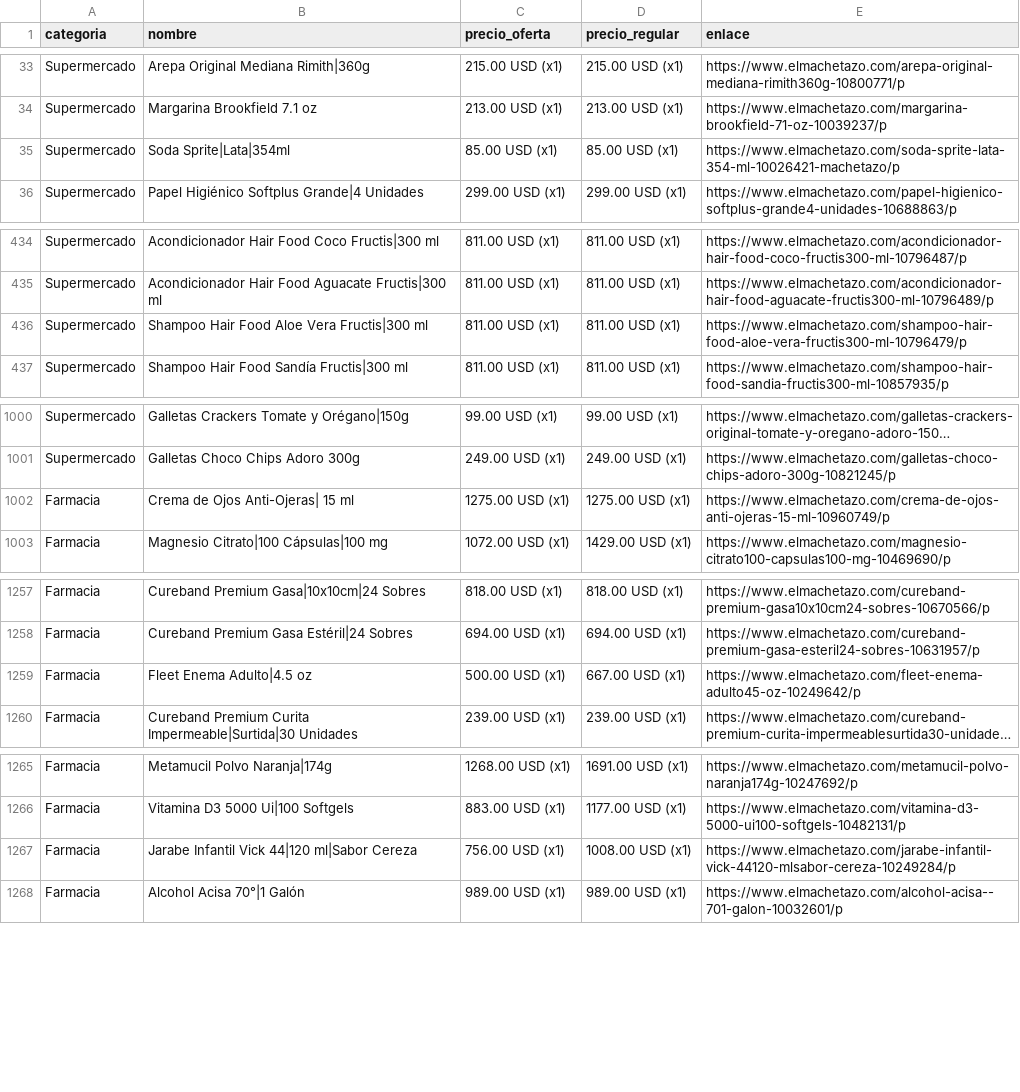
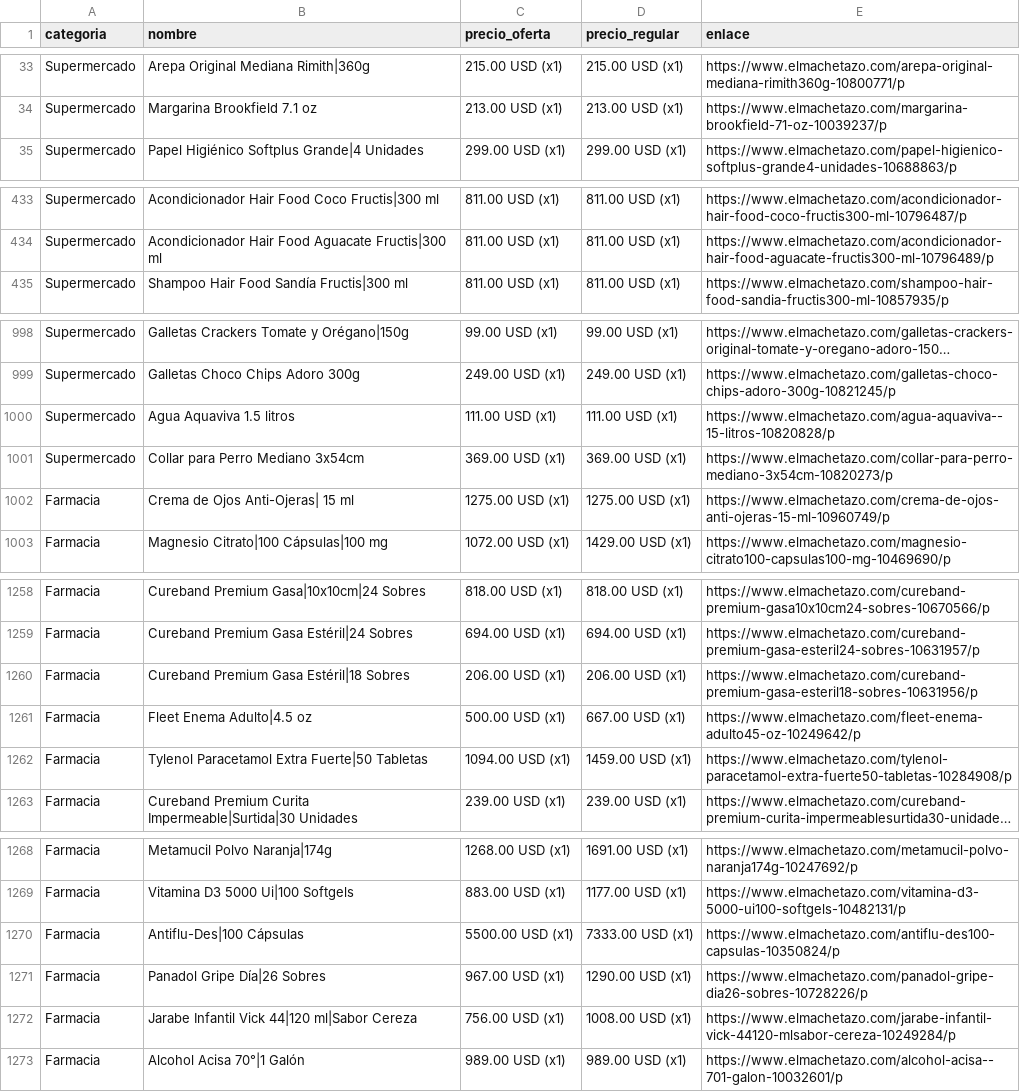
Before and after one commit to wayan-gg/precios, a CSV file: data/machetazo.csv, drawn as a sheet; only a part is shown, gaps mark what is left out; long unchanged cells end in …; removed rows and columns are numbered as before the commit, all else as after; the diff covers the shown part only; the diff names each change by its address in the sheet, - before the commit and + after, or states it on an @@ line.

```diff
--- a/data/machetazo.csv
+++ b/data/machetazo.csv
-row 35: Supermercado | Soda Sprite|Lata|354ml | 85.00 USD (x1) | 85.00 USD (x1) | https://www.elmachetazo.com/soda-sprite-lata-354-ml-10026421-machetazo/p
-row 436: Supermercado | Shampoo Hair Food Aloe Vera Fructis|300 ml | 811.00 USD (x1) | 811.00 USD (x1) | https://www.elmachetazo.com/shampoo-hair-food-aloe-vera-fructis300-ml-10796479/p
+row 1000: Supermercado | Agua Aquaviva 1.5 litros | 111.00 USD (x1) | 111.00 USD (x1) | https://www.elmachetazo.com/agua-aquaviva--15-litros-10820828/p
+row 1001: Supermercado | Collar para Perro Mediano 3x54cm | 369.00 USD (x1) | 369.00 USD (x1) | https://www.elmachetazo.com/collar-para-perro-mediano-3x54cm-10820273/p
+row 1260: Farmacia | Cureband Premium Gasa Estéril|18 Sobres | 206.00 USD (x1) | 206.00 USD (x1) | https://www.elmachetazo.com/cureband-premium-gasa-esteril18-sobres-10631956/p
+row 1262: Farmacia | Tylenol Paracetamol Extra Fuerte|50 Tabletas | 1094.00 USD (x1) | 1459.00 USD (x1) | https://www.elmachetazo.com/tylenol-paracetamol-extra-fuerte50-tabletas-10284908/p
+row 1270: Farmacia | Antiflu-Des|100 Cápsulas | 5500.00 USD (x1) | 7333.00 USD (x1) | https://www.elmachetazo.com/antiflu-des100-capsulas-10350824/p
+row 1271: Farmacia | Panadol Gripe Día|26 Sobres | 967.00 USD (x1) | 1290.00 USD (x1) | https://www.elmachetazo.com/panadol-gripe-dia26-sobres-10728226/p
```
Also changed, not shown: 2 added rows elsewhere in this file, data/elrey.csv, 2 other files.
